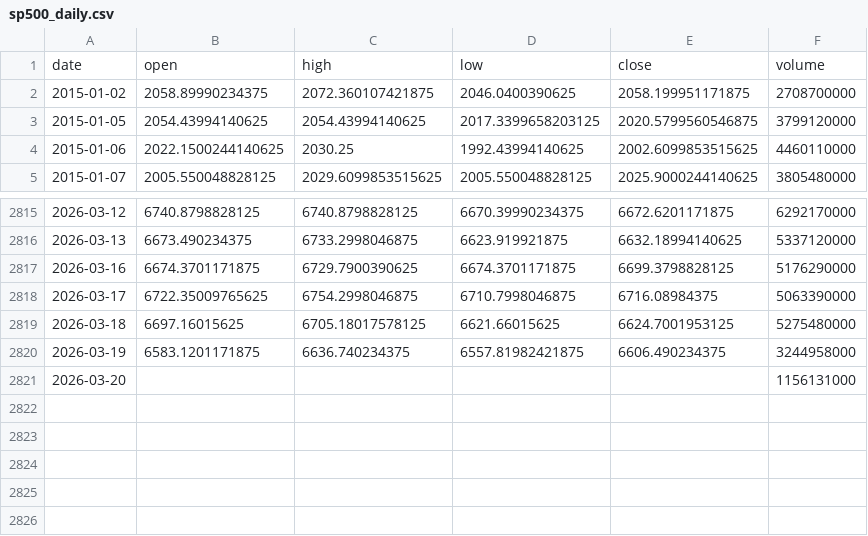
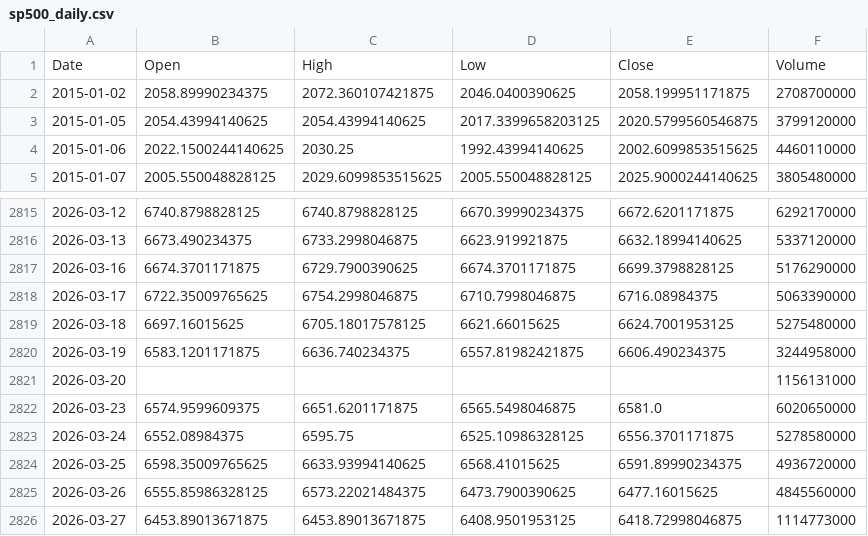
Before and after one commit to pravindev666/Jacob-XGBoost-Classifier, a CSV file: data/sp500_daily.csv, drawn as a sheet; only a part is shown, gaps mark what is left out.

```diff
--- a/data/sp500_daily.csv
+++ b/data/sp500_daily.csv
@@ -1,2 +1,2 @@
-date,open,high,low,close,volume
+Date,Open,High,Low,Close,Volume
 2015-01-02,2058.89990234375,2072.360107421875,2046.0400390625,2058.199951171875,2708700000
@@ -2821 +2821,6 @@ date,open,high,low,close,volume
 2026-03-20,,,,,1156131000
+2026-03-23,6574.9599609375,6651.6201171875,6565.5498046875,6581.0,6020650000
+2026-03-24,6552.08984375,6595.75,6525.10986328125,6556.3701171875,5278580000
+2026-03-25,6598.35009765625,6633.93994140625,6568.41015625,6591.89990234375,4936720000
+2026-03-26,6555.85986328125,6573.22021484375,6473.7900390625,6477.16015625,4845560000
+2026-03-27,6453.89013671875,6453.89013671875,6408.9501953125,6418.72998046875,1114773000
```
Also changed, not shown: data/bank_nifty_daily.csv, data/events.csv, 6 other files.
